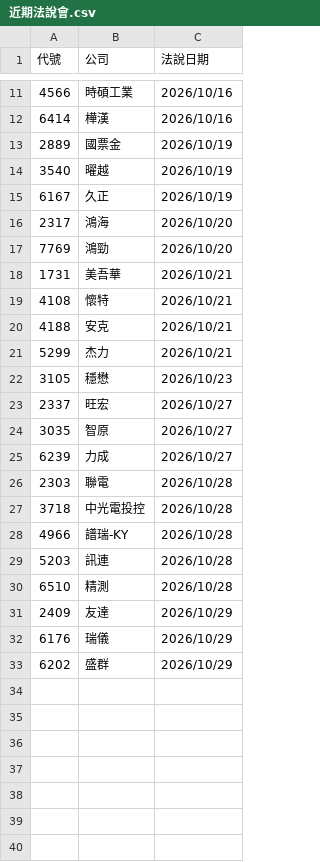
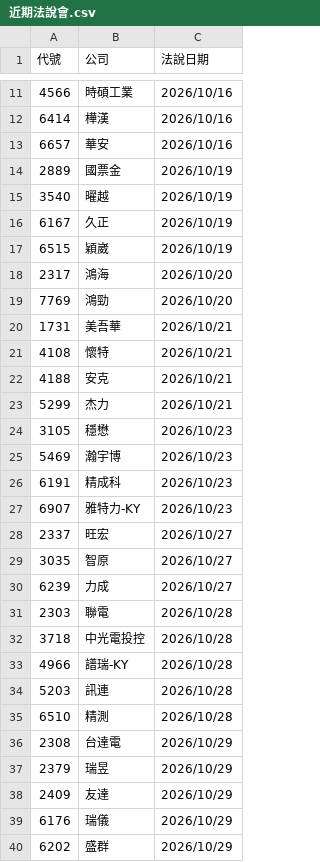
Before and after one commit to pilimesai/analyst-report-parser, a CSV file: 近期法說會.csv, drawn as a sheet; only a part is shown, gaps mark what is left out.

```diff
--- a/近期法說會.csv
+++ b/近期法說會.csv
@@ -12,2 +12,3 @@
 6414,樺漢,2026/10/16
+6657,華安,2026/10/16
 2889,國票金,2026/10/19
@@ -15,2 +16,3 @@
 6167,久正,2026/10/19
+6515,穎崴,2026/10/19
 2317,鴻海,2026/10/20
@@ -22,2 +24,5 @@
 3105,穩懋,2026/10/23
+5469,瀚宇博,2026/10/23
+6191,精成科,2026/10/23
+6907,雅特力-KY,2026/10/23
 2337,旺宏,2026/10/27
@@ -30,2 +35,4 @@
 6510,精測,2026/10/28
+2308,台達電,2026/10/29
+2379,瑞昱,2026/10/29
 2409,友達,2026/10/29
```
Also changed, not shown: 目前股價低於CB轉換價.csv, 11 other files.
